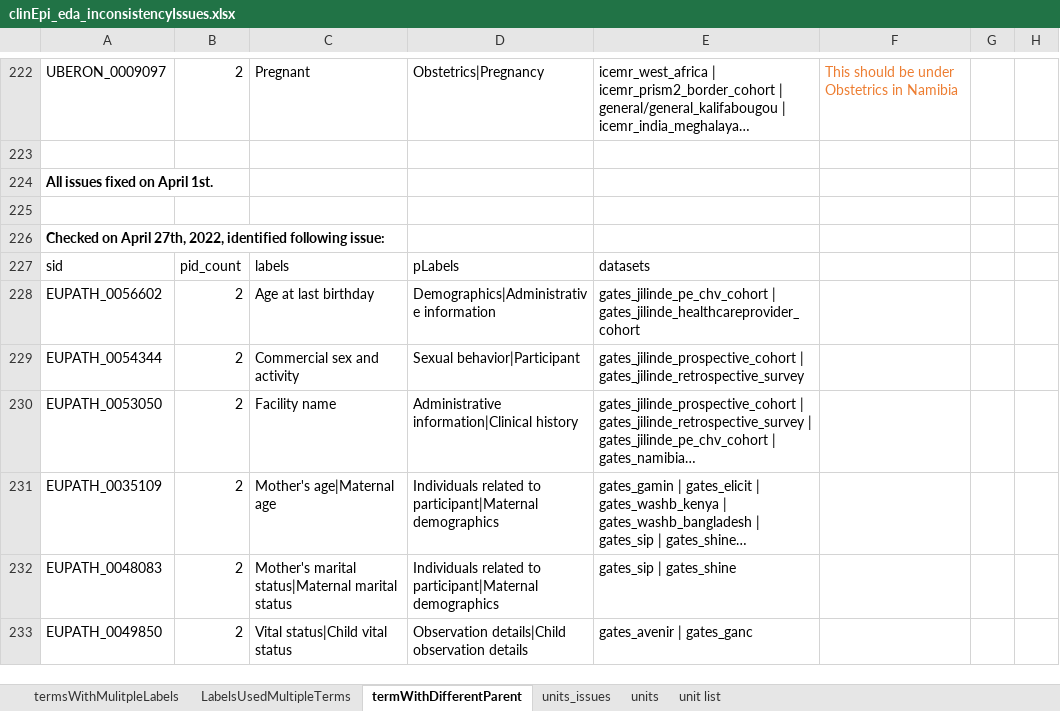
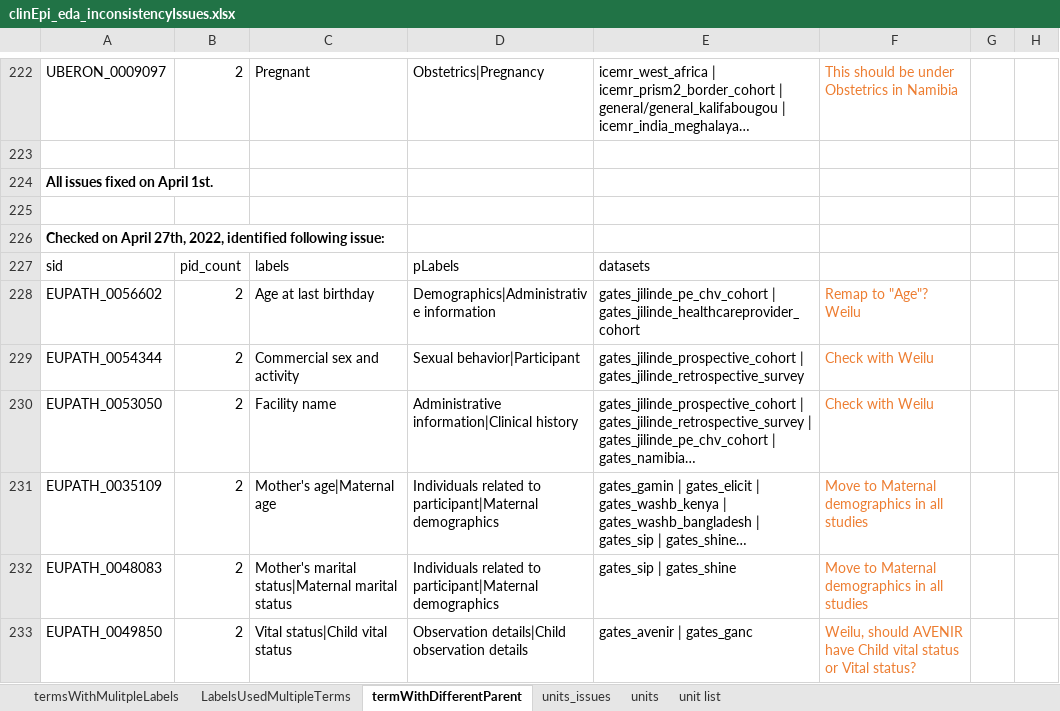
Before and after one commit to VEuPathDB/ApiCommonData, an Excel workbook: Load/ontology/harmonization/clinEpi_eda_inconsistencyIssues.xlsx, sheet termWithDifferentParent, drawn as a sheet; only a part is shown, gaps mark what is left out; long unchanged cells end in …; values as stored, in another font and other column widths than the file's, no borders; the diff names each change by its address in the sheet, - before the commit and + after, or states it on an @@ line.

```diff
--- a/Load/ontology/harmonization/clinEpi_eda_inconsistencyIssues.xlsx (sheet termWithDifferentParent)
+++ b/Load/ontology/harmonization/clinEpi_eda_inconsistencyIssues.xlsx (sheet termWithDifferentParent)
-F228: (empty)
+F228: Remap to "Age"? Weilu
-F229:F230: (empty)
+F229:F230: Check with Weilu
-F231:F232: (empty)
+F231:F232: Move to Maternal demographics in all studies
-F233: (empty)
+F233: Weilu, should AVENIR have Child vital status or Vital status?
```
Also changed, not shown: sheet termsWithMulitpleLabels, sheet LabelsUsedMultipleTerms, 3 other files.
